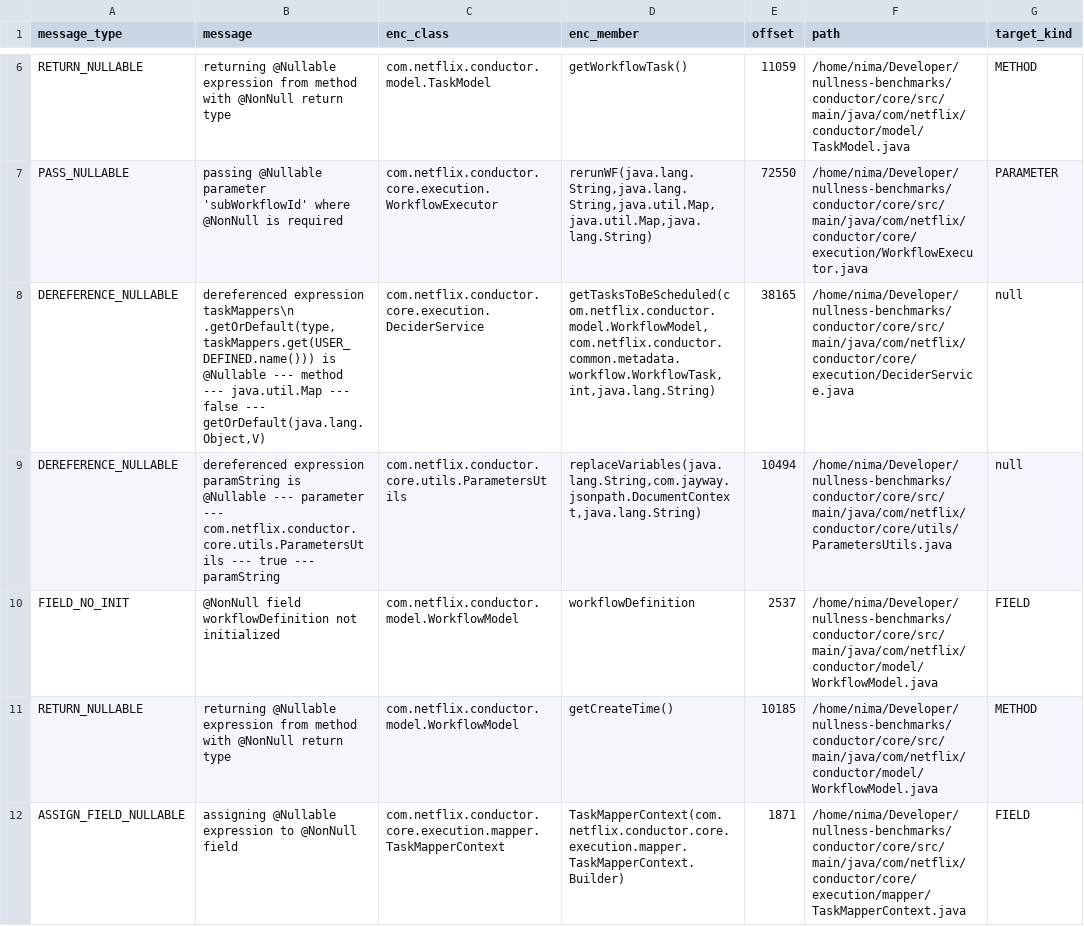
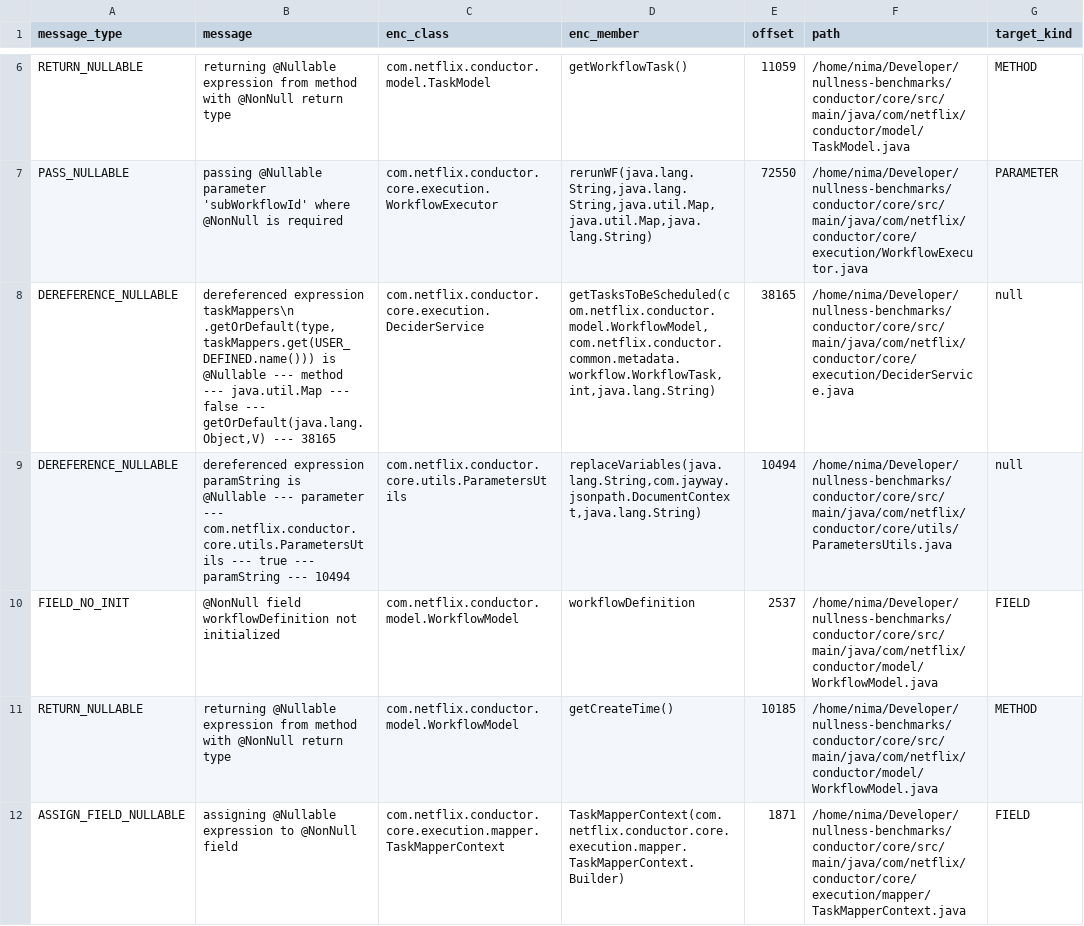
Before and after one commit to nimakarimipour/conductor, a TSV file: annotator-out/0/errors.tsv, drawn as a sheet; only a part is shown, gaps mark what is left out; the diff covers the shown part only; the diff names each change by its address in the sheet, - before the commit and + after, or states it on an @@ line.

```diff
--- a/annotator-out/0/errors.tsv
+++ b/annotator-out/0/errors.tsv
-B8 (message): …--- getOrDefault(java.lang.Object,V)
+B8 (message): …--- getOrDefault(java.lang.Object,V) --- 38165
-B9 (message): …--- paramString
+B9 (message): …--- paramString --- 10494
```
Also changed, not shown: 1 added row and 13 edited cells elsewhere in this file, annotator-out/0/field_init.tsv, 5 other files.
